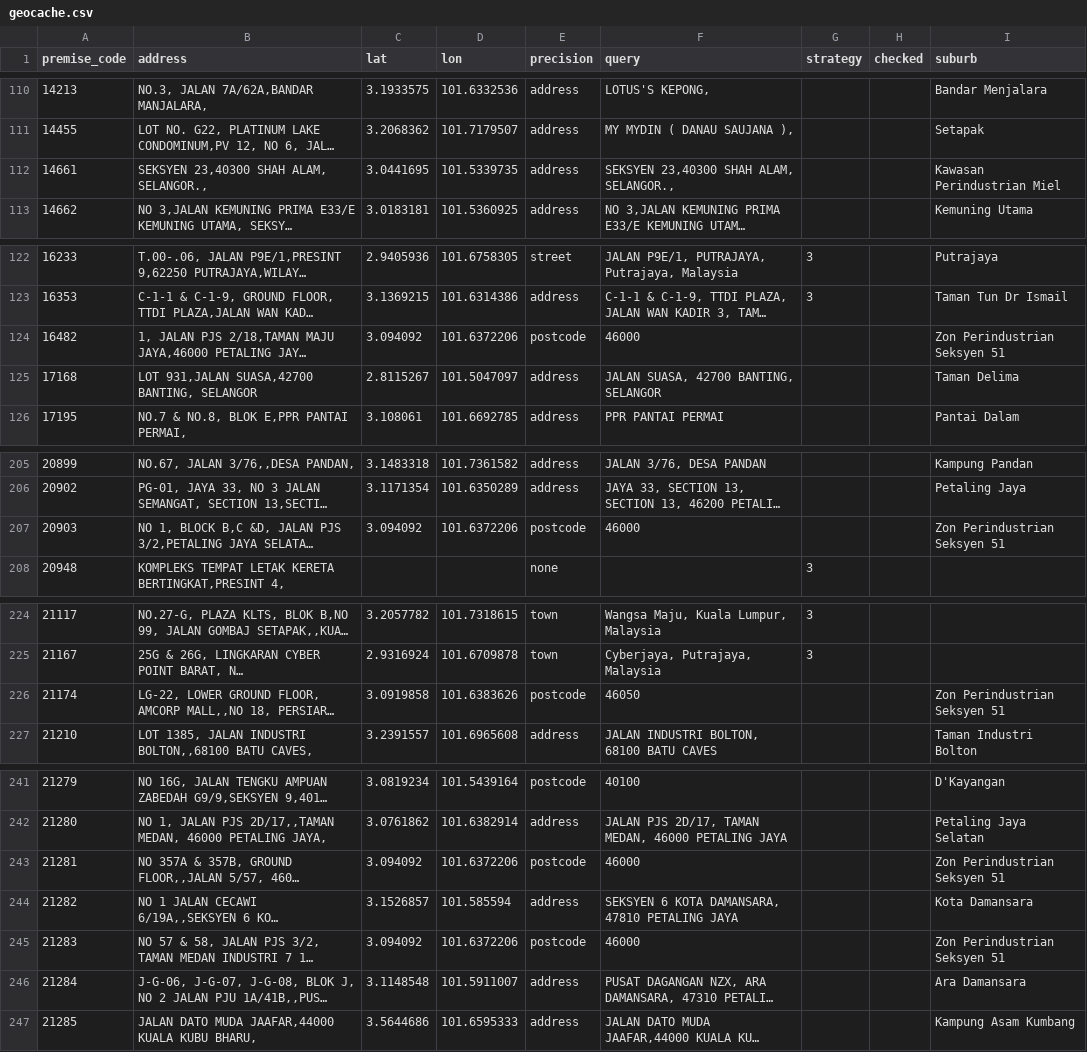
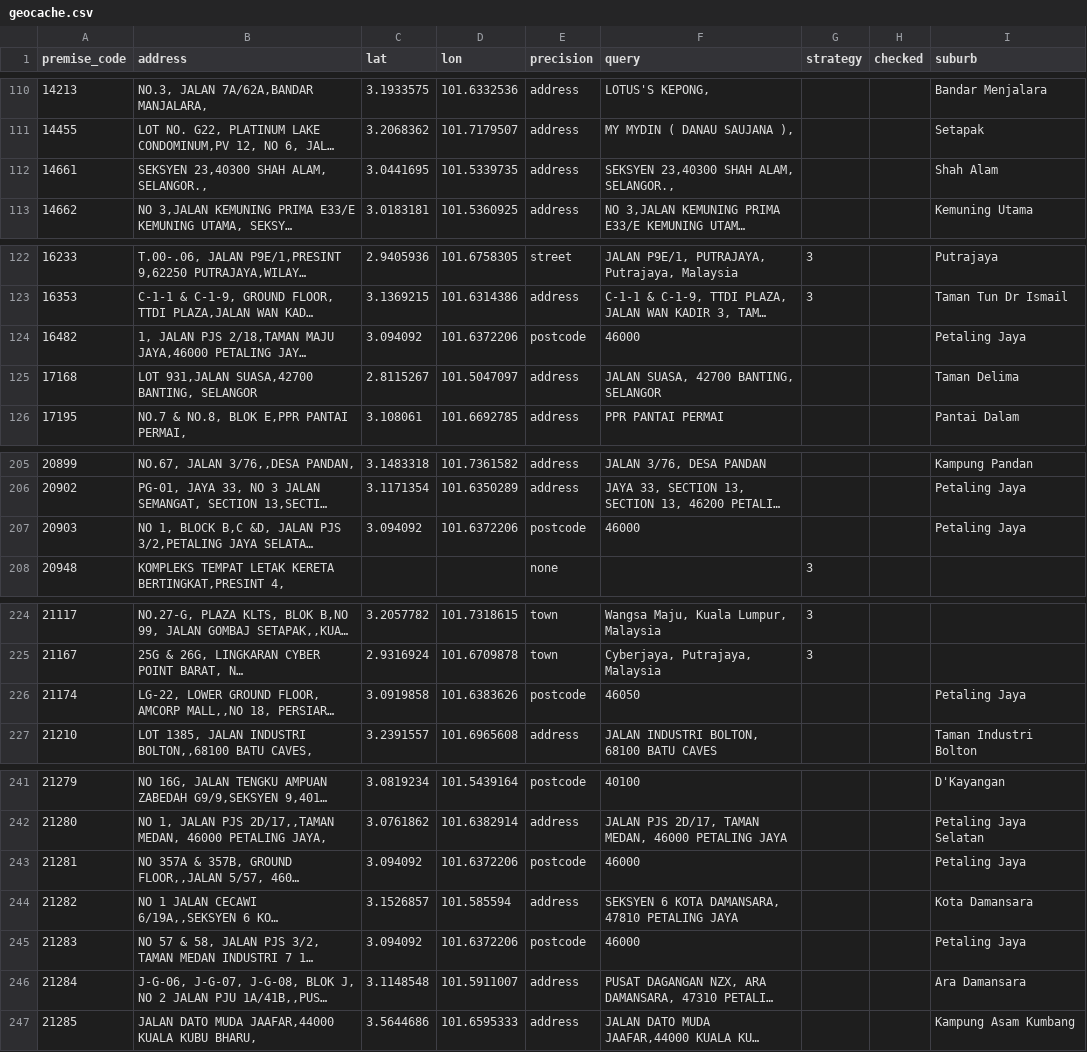
Before and after one commit to HazzyWan/sensen, a CSV file: pipeline/geocache.csv, drawn as a sheet; only a part is shown, gaps mark what is left out; long unchanged cells end in …; the diff names each change by its address in the sheet, - before the commit and + after, or states it on an @@ line.

```diff
--- a/pipeline/geocache.csv
+++ b/pipeline/geocache.csv
-I112 (suburb): Kawasan Perindustrian Miel
+I112 (suburb): Shah Alam
-I124 (suburb): Zon Perindustrian Seksyen 51
+I124 (suburb): Petaling Jaya
-I207 (suburb): Zon Perindustrian Seksyen 51
+I207 (suburb): Petaling Jaya
-I226 (suburb): Zon Perindustrian Seksyen 51
+I226 (suburb): Petaling Jaya
-I243 (suburb): Zon Perindustrian Seksyen 51
+I243 (suburb): Petaling Jaya
-I245 (suburb): Zon Perindustrian Seksyen 51
+I245 (suburb): Petaling Jaya
```
Also changed, not shown: 4 other files.
